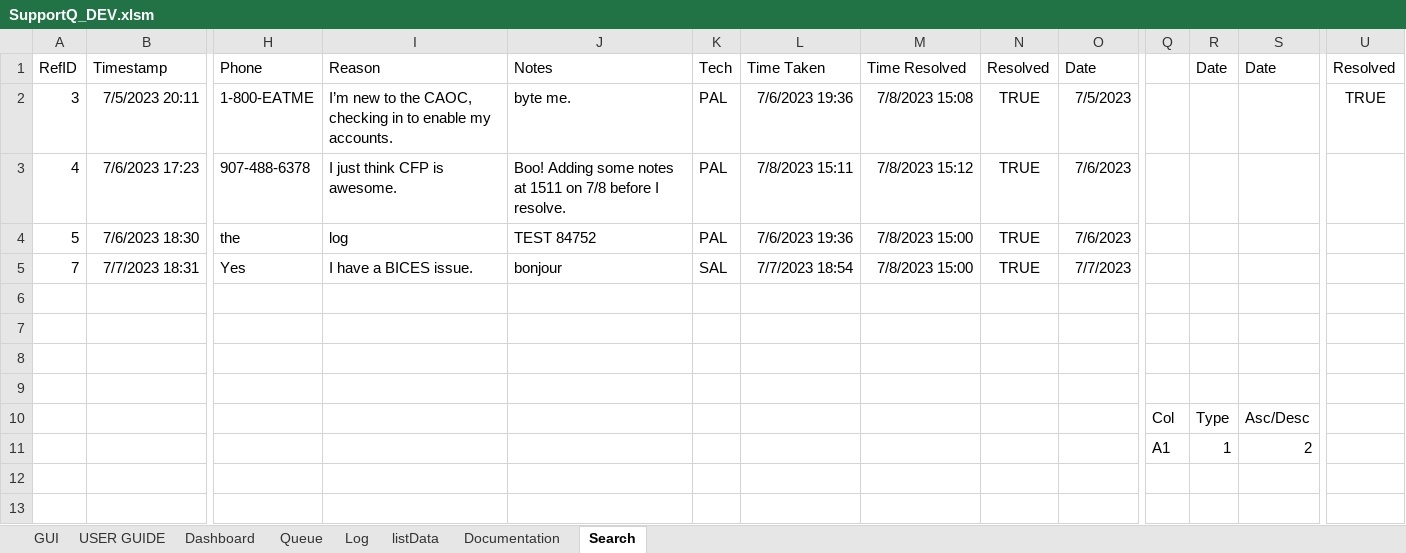
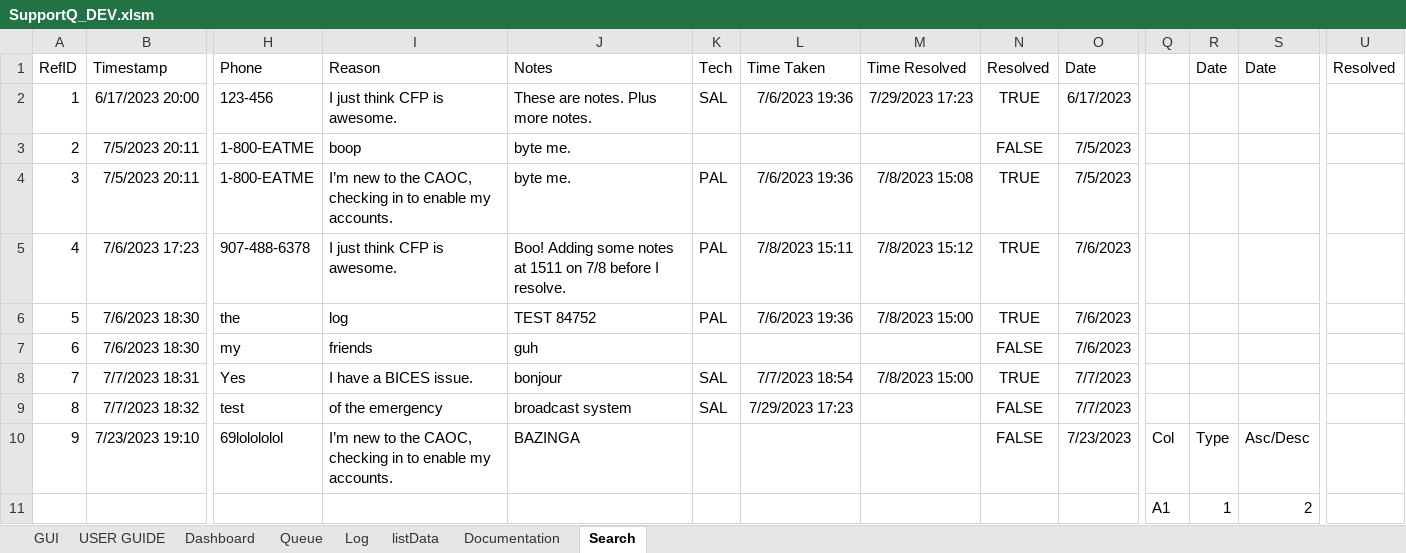
Before and after one commit to vypr907/supportQ, an Excel workbook: SupportQ_DEV.xlsm, sheet Search, drawn as a sheet; only a part is shown, gaps mark what is left out; values as stored, in another font and other column widths than the file's, no borders; charts and pictures not drawn; removed rows and columns are numbered as before the commit, all else as after; rows hold the shown columns only; the diff names each change by its address in the sheet, - before the commit and + after, or states it on an @@ line.

```diff
--- a/SupportQ_DEV.xlsm (sheet Search)
+++ b/SupportQ_DEV.xlsm (sheet Search)
+row 2: 1 | 6/17/2023 20:00 | 123-456 | I just think CFP is awesome. | These are notes. Plus more notes. | SAL | 7/6/2023 19:36 | 7/29/2023 17:23 | TRUE | 6/17/2023
+row 3: 2 | 7/5/2023 20:11 | 1-800-EATME | boop | byte me. |  |  |  | FALSE | 7/5/2023
-U4: TRUE
+U4: (empty)
+row 7: 6 | 7/6/2023 18:30 | my | friends | guh |  |  |  | FALSE | 7/6/2023
-row 9: (empty)
+row 9: 8 | 7/7/2023 18:32 | test | of the emergency | broadcast system | SAL | 7/29/2023 17:23 |  | FALSE | 7/7/2023
-row 10: (empty)
+row 10: 9 | 7/23/2023 19:10 | 69lolololol | I’m new to the CAOC, checking in to enable my accounts. | BAZINGA |  |  |  | FALSE | 7/23/2023 | Col | Type | Asc/Desc
-row 8: (empty)
-row 9: (empty)
-row 10:  |  |  |  |  |  |  |  |  |  | Col | Type | Asc/Desc
```
Also changed, not shown: sheet Queue, sheet Log, 1 other file.
